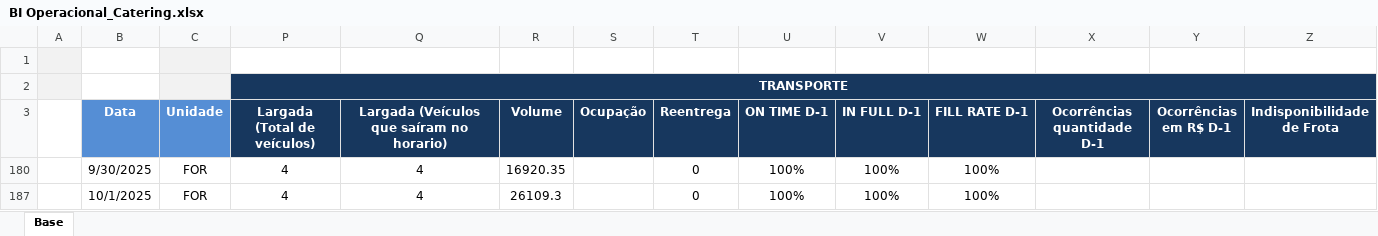
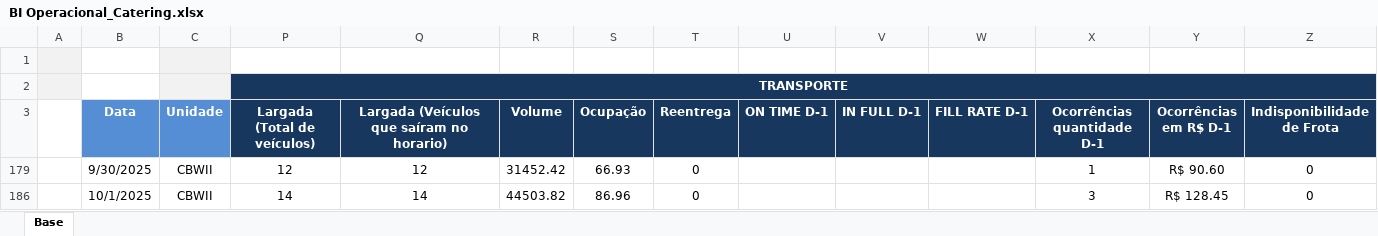
Before and after one commit to superfriokpis/catering, an Excel workbook: data/BI Operacional_Catering.xlsx, sheet Base, drawn as a sheet; only a part is shown; values as stored, in another font and other column widths than the file's, no borders; charts and pictures not drawn; addresses are those after the commit; the diff covers the shown part only; the diff names each change by its address in the sheet, - before the commit and + after, or states it on an @@ line.

Commit message:
Atualização automática da planilha

```diff
--- a/data/BI Operacional_Catering.xlsx (sheet Base)
+++ b/data/BI Operacional_Catering.xlsx (sheet Base)
-C179 (Unidade): FOR
+C179 (Unidade): CBWII
-P179 (Largada (Total de veículos)): 4
+P179 (Largada (Total de veículos)): 12
-Q179: 4
+Q179: 12
-R179 (Volume): 16920.35
+R179 (Volume): 31452.42
-S179 (Ocupação): (empty)
+S179 (Ocupação): 66.93
-U179 (ON TIME D-1): 100%
+U179 (ON TIME D-1): (empty)
-V179 (IN FULL D-1): 100%
+V179 (IN FULL D-1): (empty)
-W179 (FILL RATE D-1): 100%
+W179 (FILL RATE D-1): (empty)
-X179 (Ocorrências quantidade D-1): (empty)
+X179 (Ocorrências quantidade D-1): 1
-Y179 (Ocorrências em R$ D-1): (empty)
+Y179 (Ocorrências em R$ D-1): R$ 90.60
-Z179 (Indisponibilidade de Frota): (empty)
+Z179 (Indisponibilidade de Frota): 0
-C186 (Unidade): FOR
+C186 (Unidade): CBWII
-P186 (Largada (Total de veículos)): 4
+P186 (Largada (Total de veículos)): 14
-Q186: 4
+Q186: 14
-R186 (Volume): 26109.3
+R186 (Volume): 44503.82
-S186 (Ocupação): (empty)
+S186 (Ocupação): 86.96
-U186 (ON TIME D-1): 100%
+U186 (ON TIME D-1): (empty)
-V186 (IN FULL D-1): 100%
+V186 (IN FULL D-1): (empty)
-W186 (FILL RATE D-1): 100%
+W186 (FILL RATE D-1): (empty)
-X186 (Ocorrências quantidade D-1): (empty)
+X186 (Ocorrências quantidade D-1): 3
-Y186 (Ocorrências em R$ D-1): (empty)
+Y186 (Ocorrências em R$ D-1): R$ 128.45
-Z186 (Indisponibilidade de Frota): (empty)
+Z186 (Indisponibilidade de Frota): 0
```
Also changed, not shown: 1 added row and 22 edited cells elsewhere in this sheet, hidden cells.
